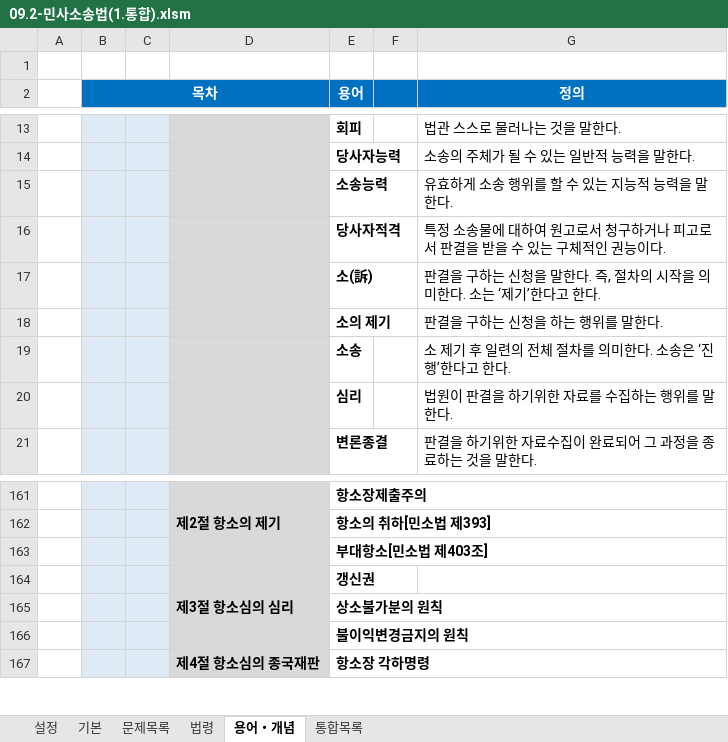
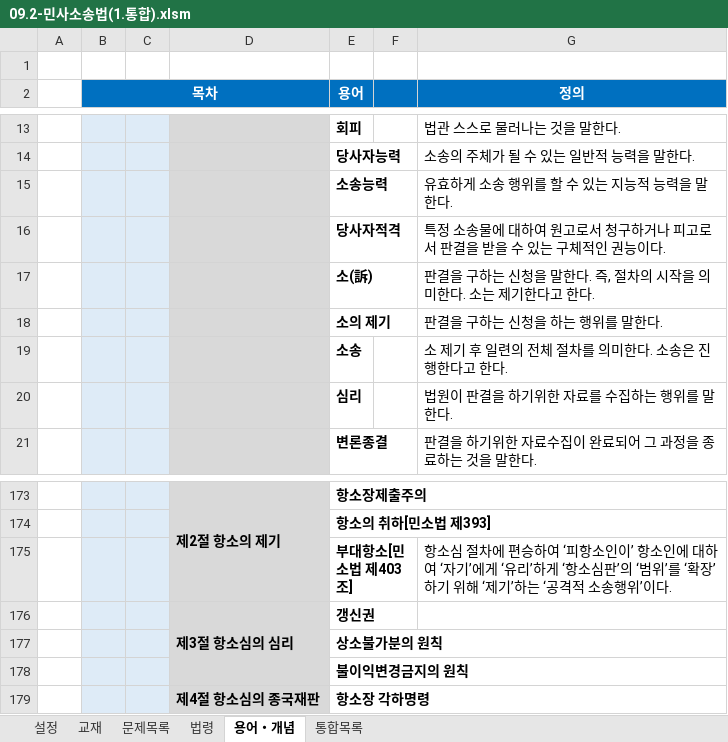
Before and after one commit to aeugo/StudyCPLA, an Excel workbook: 2-04.민사소송법/00.통합(XLS)/09.2-민사소송법(1.통합).xlsm, sheet 용어・개념, drawn as a sheet; only a part is shown, gaps mark what is left out; values as stored, in another font and other column widths than the file's, no borders; conditional formats not drawn; addresses are those after the commit; the diff covers the shown part only; the diff names each change by its address in the sheet, - before the commit and + after, or states it on an @@ line.

```diff
--- a/2-04.민사소송법/00.통합(XLS)/09.2-민사소송법(1.통합).xlsm (sheet 용어・개념)
+++ b/2-04.민사소송법/00.통합(XLS)/09.2-민사소송법(1.통합).xlsm (sheet 용어・개념)
-sheet tab: 기본
+sheet tab: 교재
-G17 (정의): …. 소는 ‘제기’한다고…
+G17 (정의): …. 소는 제기한다고…
-G19 (정의): 소 제기 후 일련의 전체 절차를 의미한다. 소송은 ‘진행’한다고 한다.
+G19 (정의): 소 제기 후 일련의 전체 절차를 의미한다. 소송은 진행한다고 한다.
-G175 (정의): (empty)
+G175 (정의): 항소심 절차에 편승하여 ‘피항소인이’ 항소인에 대하여 ‘자기’에게 ‘유리’하게 ‘항소심판’의 ‘범위’를 ‘확장’하기 위해 ‘제기’하는 ‘공격적 소송행위’이다.
```
Also changed, not shown: 13 added rows, 1 removed row, 11 edited cells and merged cells elsewhere in this sheet, sheet 교재, sheet 통합목록, 20 other files.
